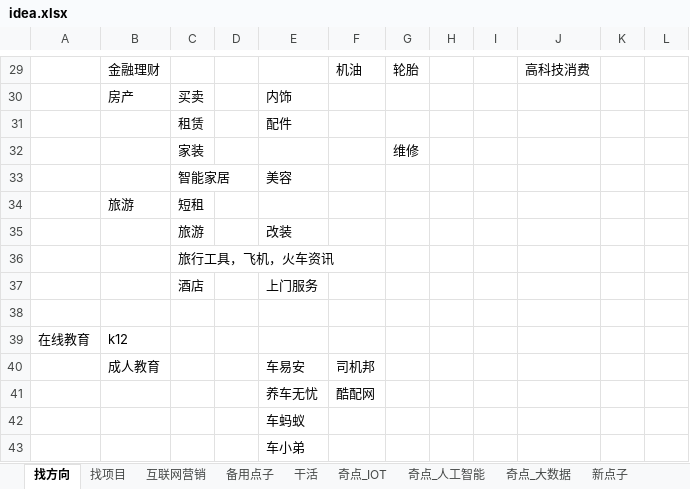
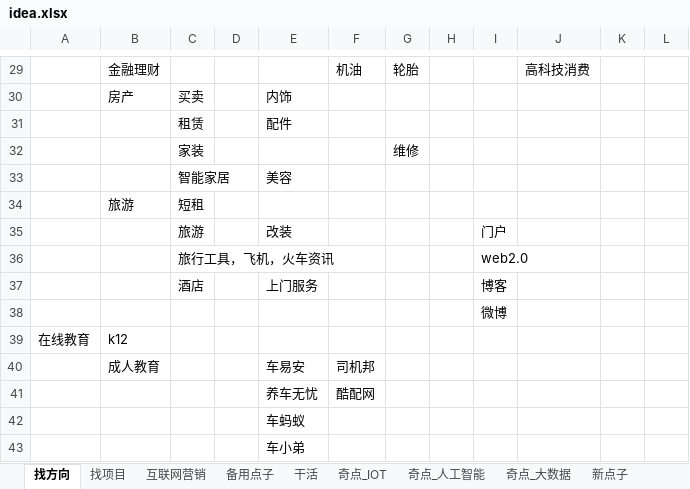
Before and after one commit to colenhyt/ai, an Excel workbook: idea.xlsx, sheet 找方向, drawn as a sheet; only a part is shown, gaps mark what is left out; values as stored, in another font and other column widths than the file's, no borders; the diff names each change by its address in the sheet, - before the commit and + after, or states it on an @@ line.

```diff
--- a/idea.xlsx (sheet 找方向)
+++ b/idea.xlsx (sheet 找方向)
-I35: (empty)
+I35: 门户
-I36: (empty)
+I36: web2.0
-I37: (empty)
+I37: 博客
-I38: (empty)
+I38: 微博
```
Also changed, not shown: 4 other files.
